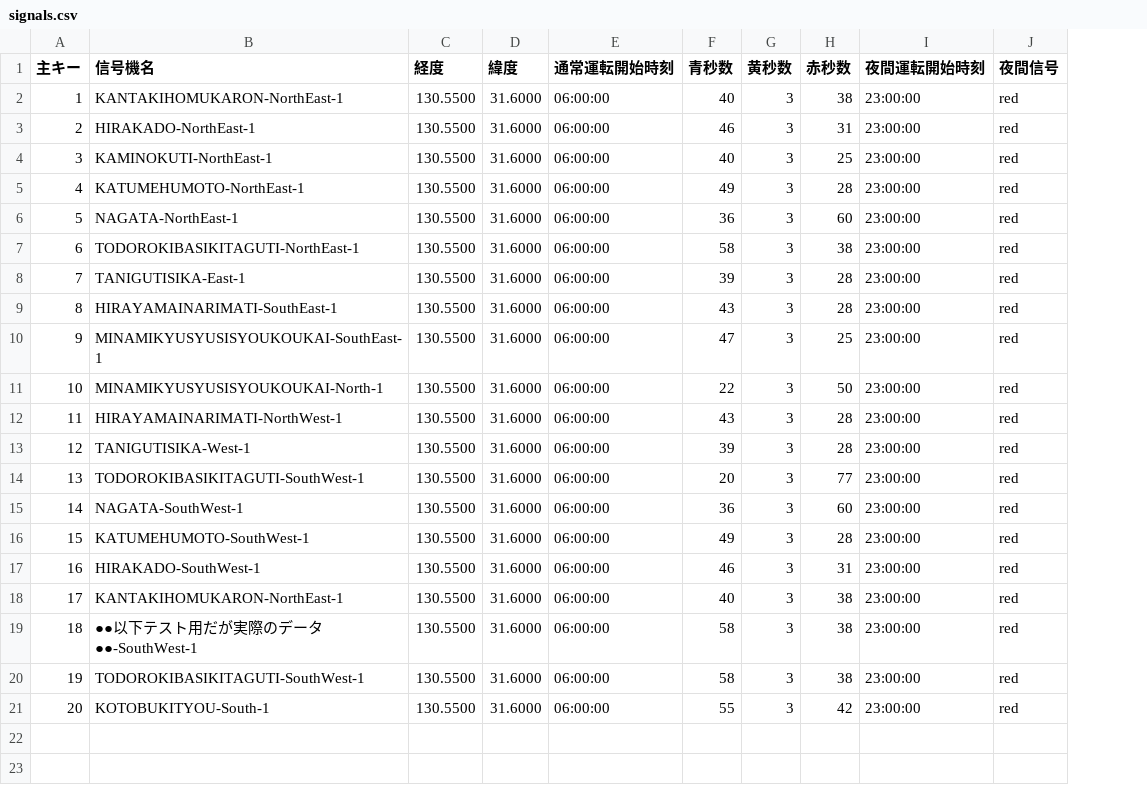
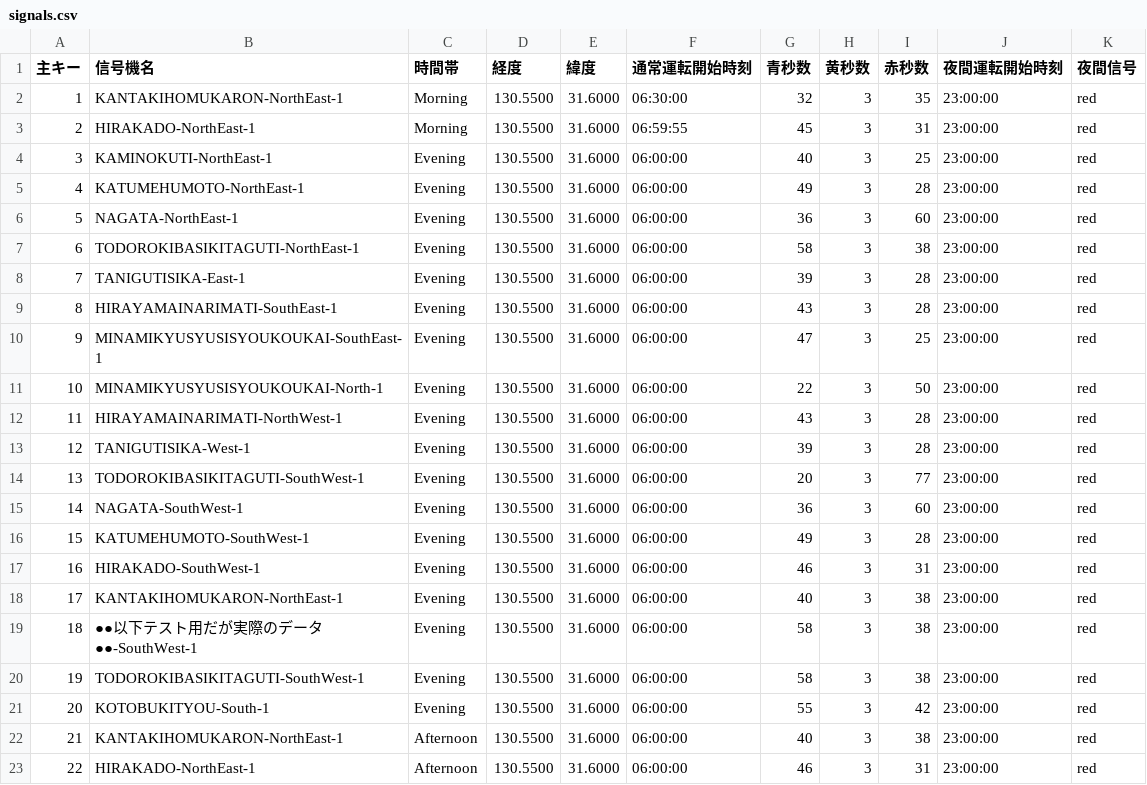
Before and after one commit to w6211770-work/TrafficLights, a CSV file: signals.csv, drawn as a sheet; addresses are those after the commit; the diff names each change by its address in the sheet, - before the commit and + after, or states it on an @@ line.

Commit message:
Add files via upload

```diff
--- a/signals.csv
+++ b/signals.csv
+column C (時間帯), rows 2-21: Morning | Morning | Evening | Evening | Evening | Evening | Evening | Evening | Evening | Evening | Evening | Evening | Evening | Evening | Evening | Evening | Evening | Evening | Evening | Evening
-F2 (通常運転開始時刻): 06:00:00
+F2 (通常運転開始時刻): 06:30:00
-G2 (青秒数): 40
+G2 (青秒数): 32
-I2 (赤秒数): 38
+I2 (赤秒数): 35
-F3 (通常運転開始時刻): 06:00:00
+F3 (通常運転開始時刻): 06:59:55
-G3 (青秒数): 46
+G3 (青秒数): 45
+row 22: 21 | KANTAKIHOMUKARON-NorthEast-1 | Afternoon | 130.5500 | 31.6000 | 06:00:00 | 40 | 3 | 38 | 23:00:00 | red
+row 23: 22 | HIRAKADO-NorthEast-1 | Afternoon | 130.5500 | 31.6000 | 06:00:00 | 46 | 3 | 31 | 23:00:00 | red
```
